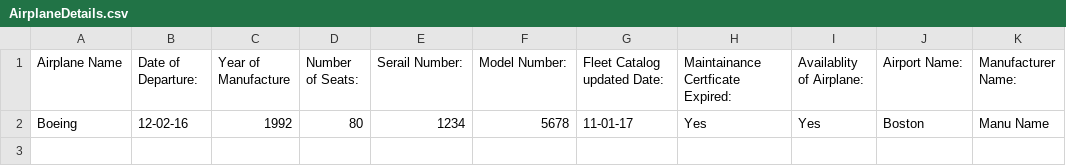
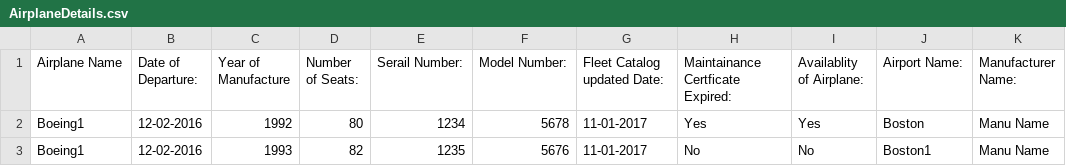
Before and after one commit to withsumanth/AEDAssignments, a CSV file: Homework_Assignment_2/AirplaneDetails.csv, drawn as a sheet.

Commit message:
Homework Assignment 2 part 7 code

```diff
--- a/Homework_Assignment_2/AirplaneDetails.csv
+++ b/Homework_Assignment_2/AirplaneDetails.csv
@@ -1,2 +1,3 @@
 Airplane Name,Date of Departure:,Year of Manufacture,Number of Seats:,Serail Number:,Model Number:,Fleet Catalog updated Date:,Maintainance Certficate Expired:,Availablity of Airplane:,Airport Name:,Manufacturer Name:
-Boeing,12-02-16,1992,80,1234,5678,11-01-17,Yes,Yes,Boston,Manu Name
+Boeing1,12-02-2016,1992,80,1234,5678,11-01-2017,Yes,Yes,Boston,Manu Name
+Boeing1,12-02-2016,1993,82,1235,5676,11-01-2017,No,No,Boston1,Manu Name
```
Also changed, not shown: 6 other files.
